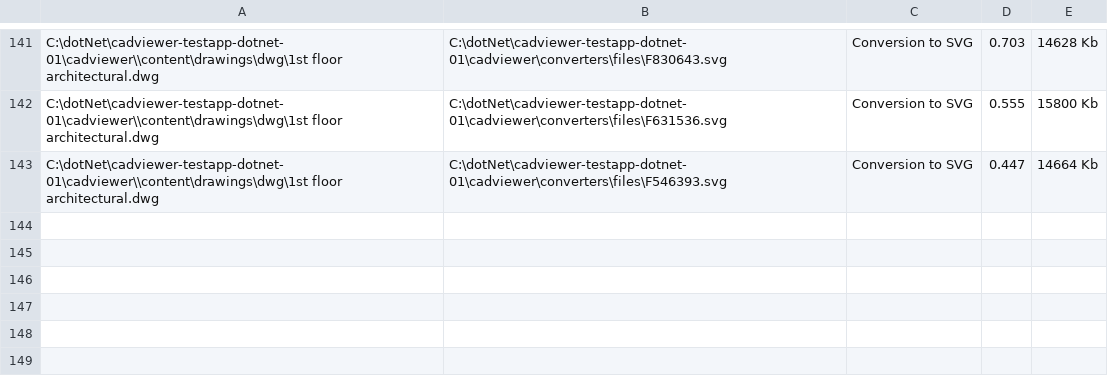
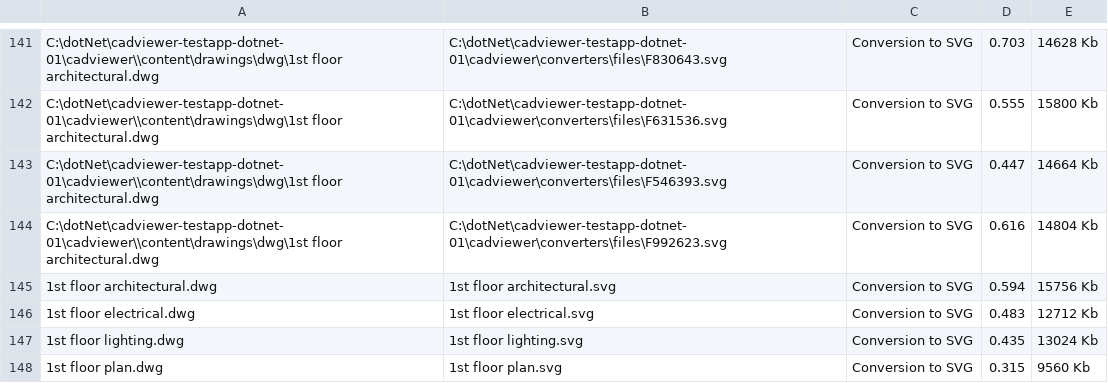
Before and after one commit to CADViewer/cadviewer-testapp-dotnet-01, a CSV file: cadviewer/converters/ax2024/windows/memorydata.csv, drawn as a sheet; only a part is shown, gaps mark what is left out.

Commit message:
CADViewer_fileloader_svg_80.html update

```diff
--- a/cadviewer/converters/ax2024/windows/memorydata.csv
+++ b/cadviewer/converters/ax2024/windows/memorydata.csv
@@ -143 +143,6 @@
 "C:\dotNet\cadviewer-testapp-dotnet-01\cadviewer\\content\drawings\dwg\1st floor architectural.dwg","C:\dotNet\cadviewer-testapp-dotnet-01\cadviewer\converters\files\F546393.svg",Conversion to SVG,0.447,14664 Kb
+"C:\dotNet\cadviewer-testapp-dotnet-01\cadviewer\\content\drawings\dwg\1st floor architectural.dwg","C:\dotNet\cadviewer-testapp-dotnet-01\cadviewer\converters\files\F992623.svg",Conversion to SVG,0.616,14804 Kb
+"1st floor architectural.dwg","1st floor architectural.svg",Conversion to SVG,0.594,15756 Kb
+"1st floor electrical.dwg","1st floor electrical.svg",Conversion to SVG,0.483,12712 Kb
+"1st floor lighting.dwg","1st floor lighting.svg",Conversion to SVG,0.435,13024 Kb
+"1st floor plan.dwg","1st floor plan.svg",Conversion to SVG,0.315,9560 Kb
```
Also changed, not shown: 24 other files.
